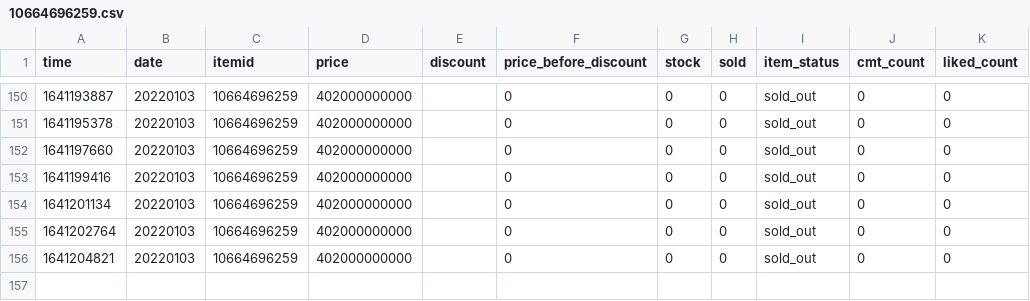
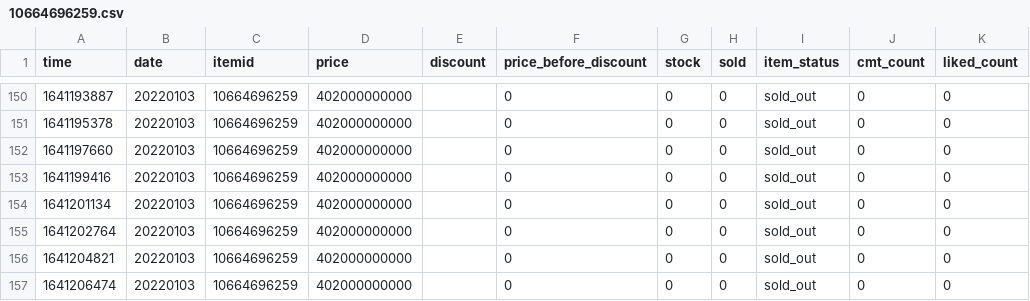
Before and after one commit to duyet/shopee-track-demo, a CSV file: data/history/10664696259.csv, drawn as a sheet; only a part is shown, gaps mark what is left out; the diff names each change by its address in the sheet, - before the commit and + after, or states it on an @@ line.

```diff
--- a/data/history/10664696259.csv
+++ b/data/history/10664696259.csv
+row 157: 1641206474 | 20220103 | 10664696259 | 402000000000 |  | 0 | 0 | 0 | sold_out | 0 | 0
```
Also changed, not shown: data/history/10753341705.csv, data/history/5660743161.csv, 4 other files.
